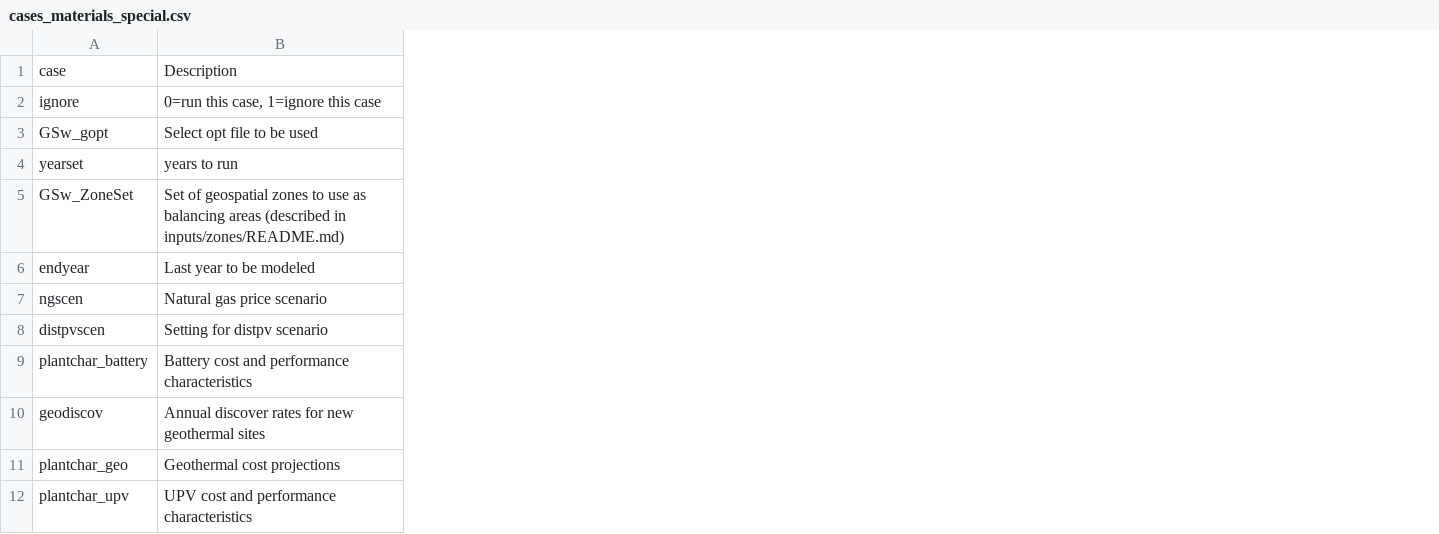
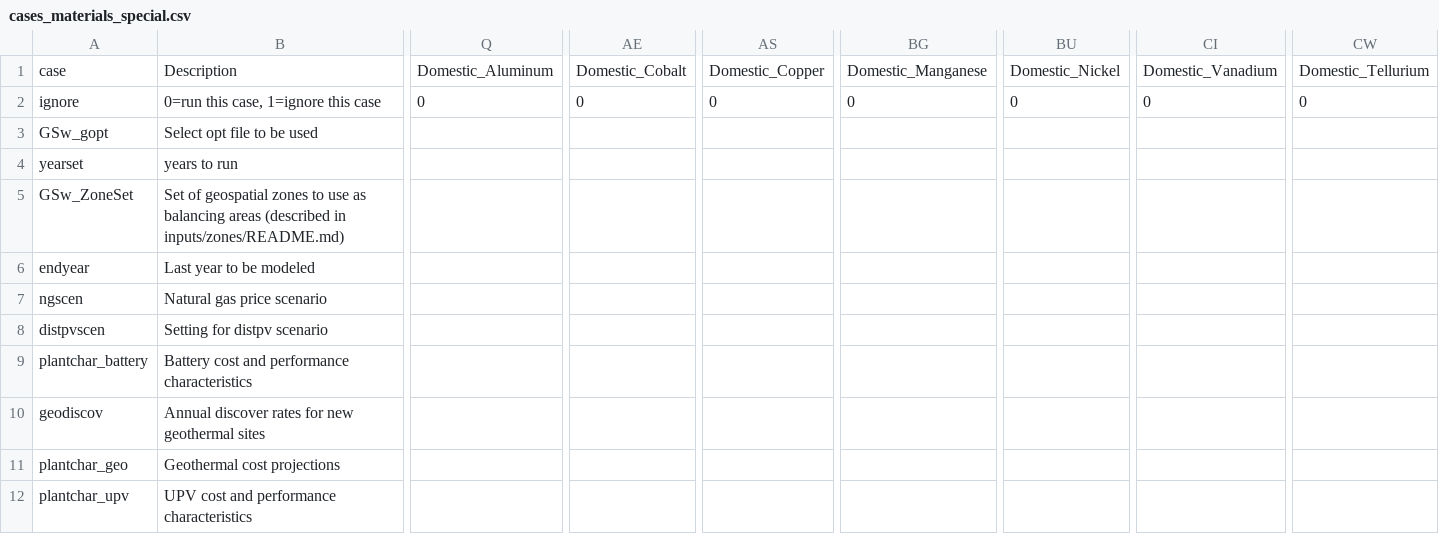
Before and after one commit to ajsbergman/ReEDS, a CSV file: cases_materials_special.csv, drawn as a sheet; only a part is shown, gaps mark what is left out; the diff names each change by its address in the sheet, - before the commit and + after, or states it on an @@ line.

Commit message:
update cases

```diff
--- a/cases_materials_special.csv
+++ b/cases_materials_special.csv
+column Q, rows 1-2: Domestic_Aluminum | 0
+column AE, rows 1-2: Domestic_Cobalt | 0
+column AS, rows 1-2: Domestic_Copper | 0
+column BG, rows 1-2: Domestic_Manganese | 0
+column BU, rows 1-2: Domestic_Nickel | 0
+column CI, rows 1-2: Domestic_Vanadium | 0
+column CW, rows 1-2: Domestic_Tellurium | 0
```
